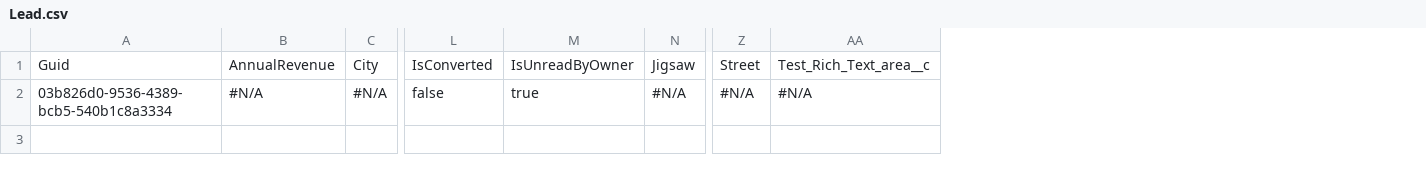
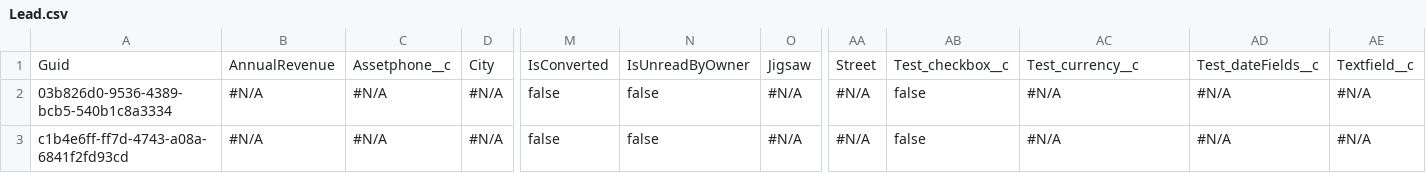
Before and after one commit to Prodlymoover/CPQTest11, a CSV file: Lead.csv, drawn as a sheet; only a part is shown, gaps mark what is left out; addresses are those after the commit; rows hold the shown columns only; the diff names each change by its address in the sheet, - before the commit and + after, or states it on an @@ line.

```diff
--- a/Lead.csv
+++ b/Lead.csv
+column C, rows 1-2: Assetphone__c | #N/A
+column AB, rows 1-2: Test_checkbox__c | false
+column AD, rows 1-2: Test_dateFields__c | #N/A
+column AE, rows 1-2: Textfield__c | #N/A
-AC1: Test_Rich_Text_area__c
+AC1: Test_currency__c
-N2: true
+N2: false
+row 3: c1b4e6ff-ff7d-4743-a08a-6841f2fd93cd | #N/A | #N/A | #N/A | false | false | #N/A | #N/A | false | #N/A | #N/A | #N/A
```
Also changed, not shown: Account.csv, Asset.csv, 3 other files.
